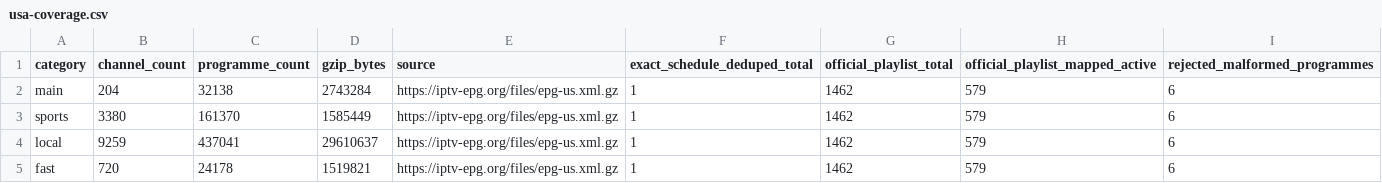
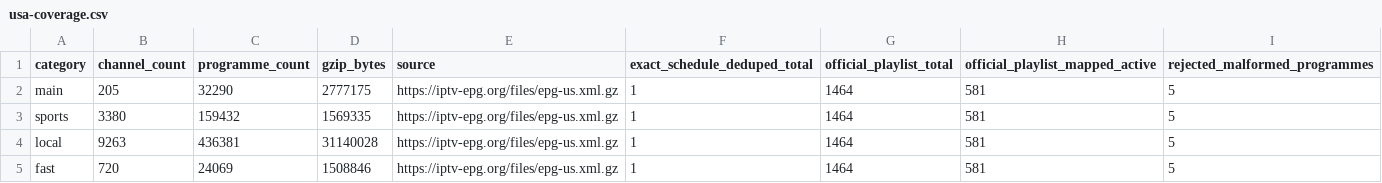
Before and after one commit to Kaimandura/epg-de, a CSV file: reports/usa-coverage.csv, drawn as a sheet.

```diff
--- a/reports/usa-coverage.csv
+++ b/reports/usa-coverage.csv
@@ -1,5 +1,5 @@
 category,channel_count,programme_count,gzip_bytes,source,exact_schedule_deduped_total,official_playlist_total,official_playlist_mapped_active,rejected_malformed_programmes
-main,204,32138,2743284,https://iptv-epg.org/files/epg-us.xml.gz,1,1462,579,6
-sports,3380,161370,1585449,https://iptv-epg.org/files/epg-us.xml.gz,1,1462,579,6
-local,9259,437041,29610637,https://iptv-epg.org/files/epg-us.xml.gz,1,1462,579,6
-fast,720,24178,1519821,https://iptv-epg.org/files/epg-us.xml.gz,1,1462,579,6
+main,205,32290,2777175,https://iptv-epg.org/files/epg-us.xml.gz,1,1464,581,5
+sports,3380,159432,1569335,https://iptv-epg.org/files/epg-us.xml.gz,1,1464,581,5
+local,9263,436381,31140028,https://iptv-epg.org/files/epg-us.xml.gz,1,1464,581,5
+fast,720,24069,1508846,https://iptv-epg.org/files/epg-us.xml.gz,1,1464,581,5
```
Also changed, not shown: reports/usa-channel-mapping.csv, 5 other files.
